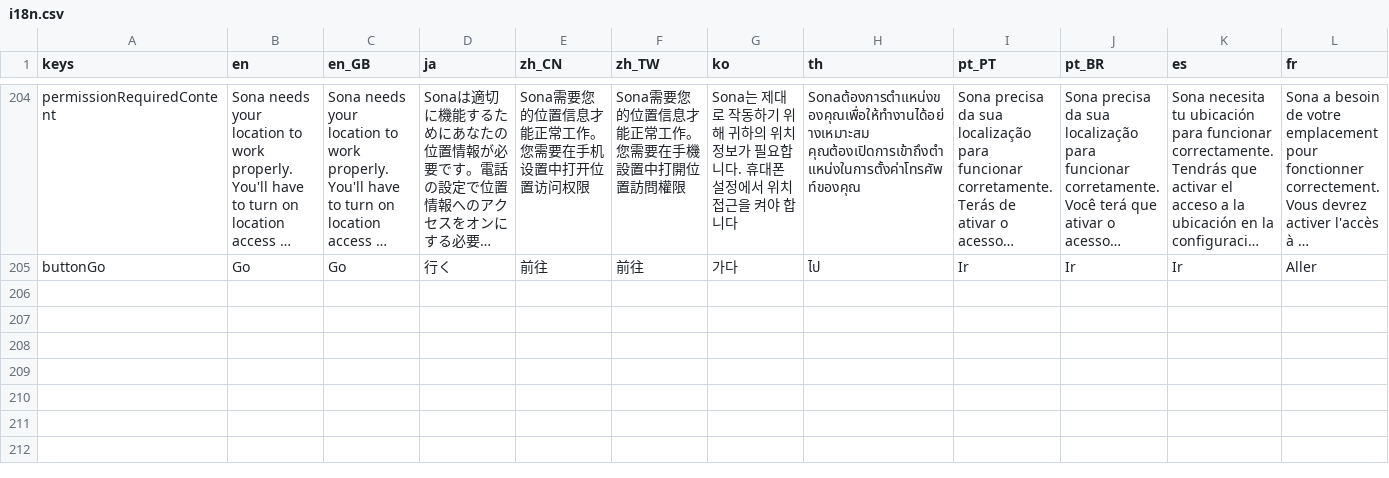
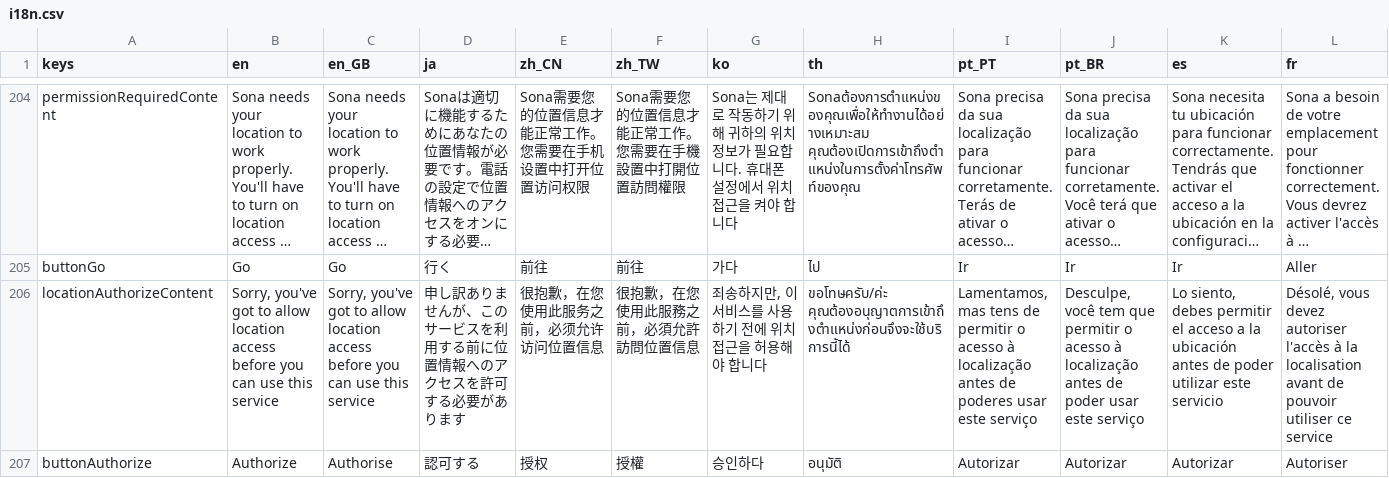
Before and after one commit to zhangyc/pixify-flutter, a CSV file: assets_dev/i18n.csv, drawn as a sheet; only a part is shown, gaps mark what is left out; long unchanged cells end in …; rows hold the shown columns only; the diff names each change by its address in the sheet, - before the commit and + after, or states it on an @@ line.

```diff
--- a/assets_dev/i18n.csv
+++ b/assets_dev/i18n.csv
+row 206: locationAuthorizeContent | Sorry, you've got to allow location access before you can use this service | Sorry, you've got to allow location access before you can use this service | 申し訳ありませんが、このサービスを利用する前に位置情報へのアクセスを許可する必要があります | 很抱歉，在您使用此服务之前，必须允许访问位置信息 | 很抱歉，在您使用此服務之前，必須允許訪問位置信息 | 죄송하지만, 이 서비스를 사용하기 전에 위치 접근을 허용해야 합니다 | ขอโทษครับ/ค่ะ คุณต้องอนุญาตการเข้าถึงตำแหน่งก่อนจึงจะใช้บริการนี้ได้ | Lamentamos, mas tens de permitir o acesso à localização antes de poderes usar este serviço | Desculpe, você tem que permitir o acesso à localização antes de poder usar este serviço | Lo siento, debes permitir el acceso a la ubicación antes de poder utilizar este servicio | Désolé, vous devez autoriser l'accès à la localisation avant de pouvoir utiliser ce service
+row 207: buttonAuthorize | Authorize | Authorise | 認可する | 授权 | 授權 | 승인하다 | อนุมัติ | Autorizar | Autorizar | Autorizar | Autoriser
```
Also changed, not shown: 29 other files.
